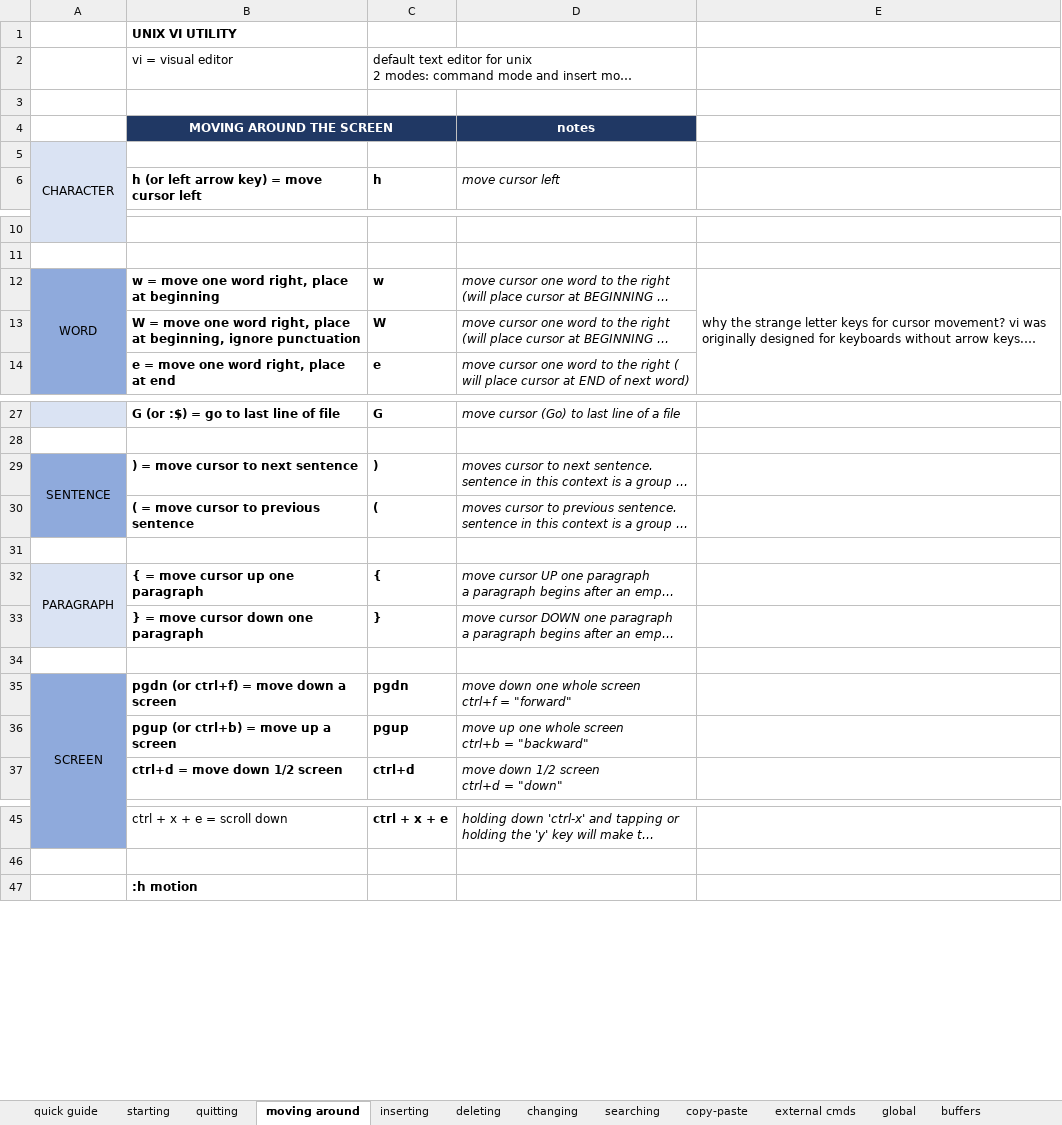
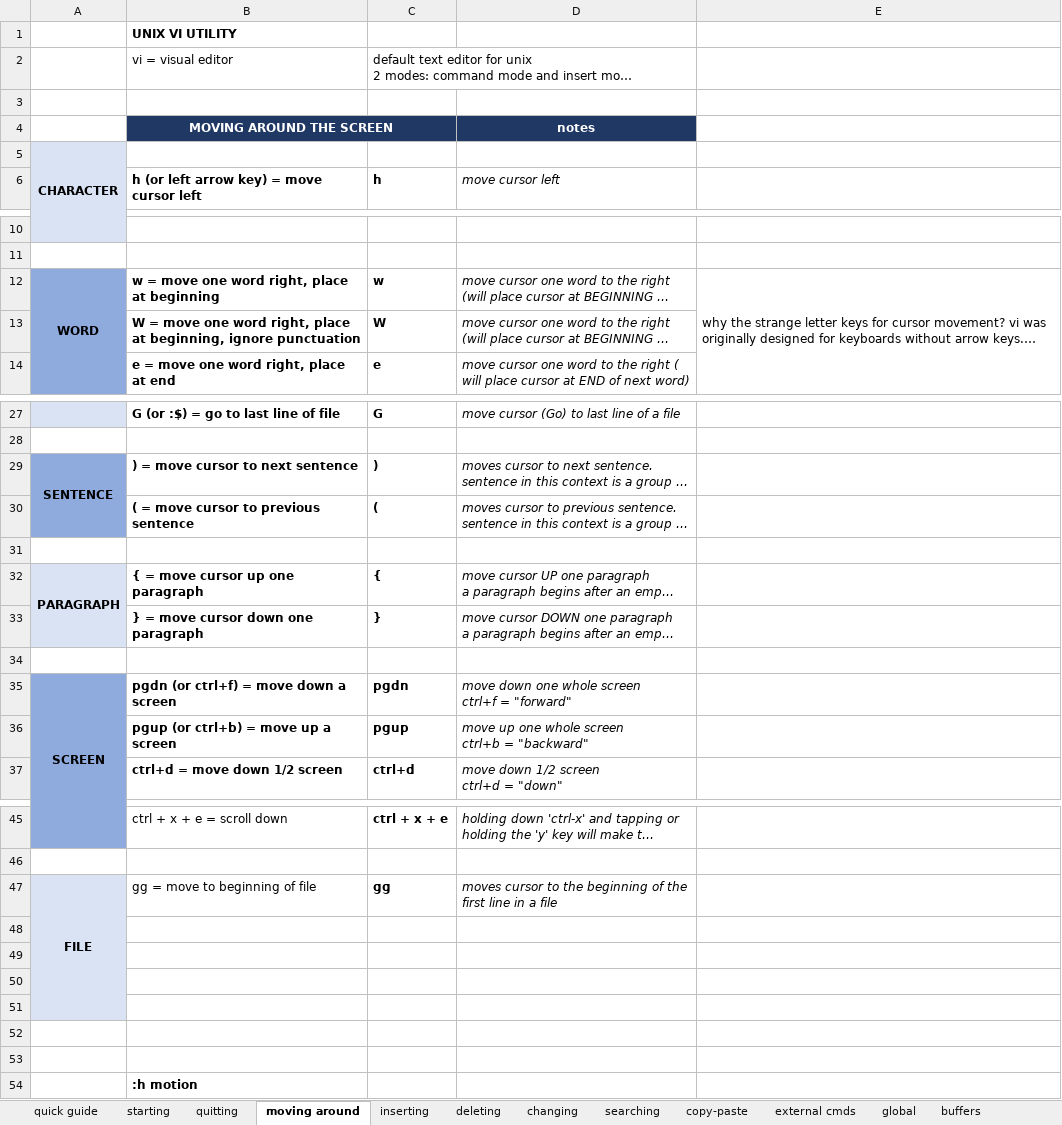
Before and after one commit to hoyle-timothy/Linux-cmds-cheat-sheet, an Excel workbook: vimMastery.xlsx, sheet moving around, drawn as a sheet; only a part is shown, gaps mark what is left out; long unchanged cells end in …; values as stored, in another font and other column widths than the file's, no borders; the diff covers the shown part only; the diff names each change by its address in the sheet, - before the commit and + after, or states it on an @@ line.

Commit message:
added 'gg' to 'moving around' tab

```diff
--- a/vimMastery.xlsx (sheet moving around)
+++ b/vimMastery.xlsx (sheet moving around)
-A5 bold: off
+A5 bold: on
-A12 bold: off
+A12 bold: on
-A29 bold: off
+A29 bold: on
-A32 bold: off
+A32 bold: on
-A35 bold: off
+A35 bold: on
+row 47: FILE | gg = move to beginning of file | gg | moves cursor to the beginning of the first line in a file
+row 48: (empty)
+row 49: (empty)
+row 50: (empty)
+row 51: (empty)
+row 52: (empty)
+row 53: (empty)
```
Also changed, not shown: cell formats elsewhere in this sheet.
